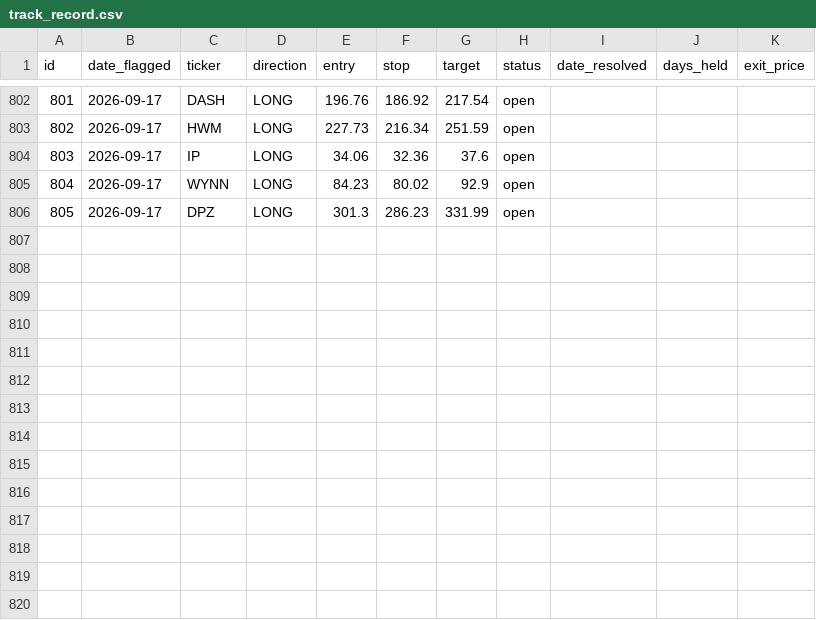
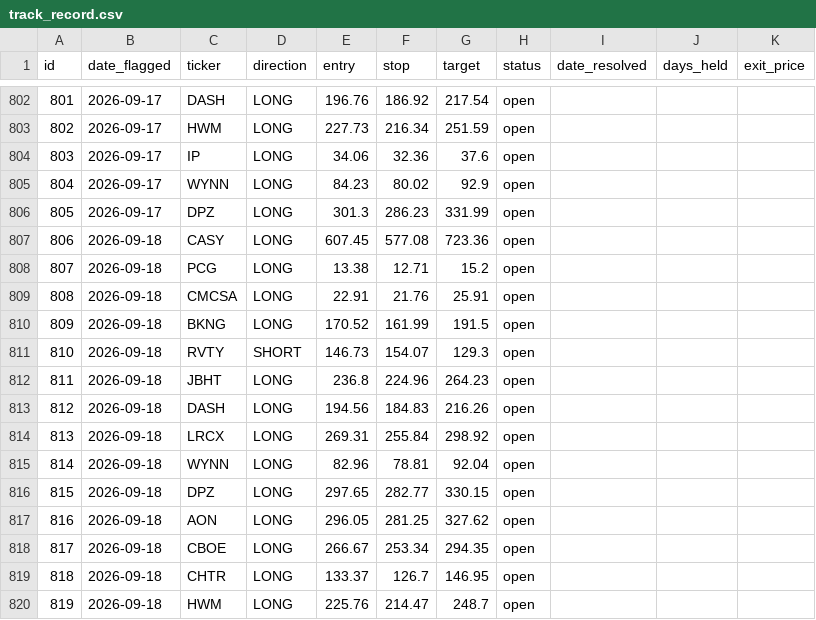
Before and after one commit to meskalinas23/stock-screener, a CSV file: reports/track_record.csv, drawn as a sheet; only a part is shown, gaps mark what is left out.

```diff
--- a/reports/track_record.csv
+++ b/reports/track_record.csv
@@ -806 +806,15 @@ id,date_flagged,ticker,direction,entry,stop,target,status,date_resolved,days_hel
 805,2026-09-17,DPZ,LONG,301.3,286.23,331.99,open,,,
+806,2026-09-18,CASY,LONG,607.45,577.08,723.36,open,,,
+807,2026-09-18,PCG,LONG,13.38,12.71,15.2,open,,,
+808,2026-09-18,CMCSA,LONG,22.91,21.76,25.91,open,,,
+809,2026-09-18,BKNG,LONG,170.52,161.99,191.5,open,,,
+810,2026-09-18,RVTY,SHORT,146.73,154.07,129.3,open,,,
+811,2026-09-18,JBHT,LONG,236.8,224.96,264.23,open,,,
+812,2026-09-18,DASH,LONG,194.56,184.83,216.26,open,,,
+813,2026-09-18,LRCX,LONG,269.31,255.84,298.92,open,,,
+814,2026-09-18,WYNN,LONG,82.96,78.81,92.04,open,,,
+815,2026-09-18,DPZ,LONG,297.65,282.77,330.15,open,,,
+816,2026-09-18,AON,LONG,296.05,281.25,327.62,open,,,
+817,2026-09-18,CBOE,LONG,266.67,253.34,294.35,open,,,
+818,2026-09-18,CHTR,LONG,133.37,126.7,146.95,open,,,
+819,2026-09-18,HWM,LONG,225.76,214.47,248.7,open,,,
```
Also changed, not shown: 16 other files.
